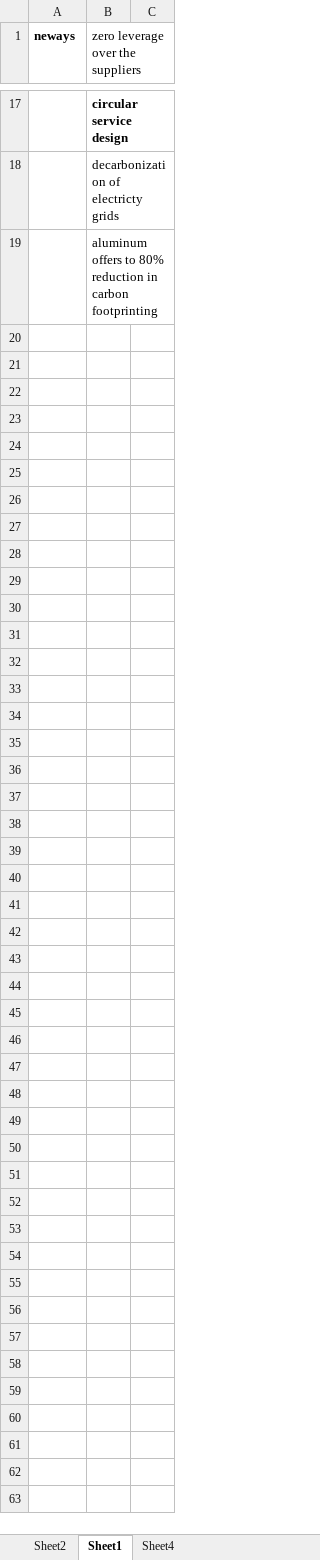
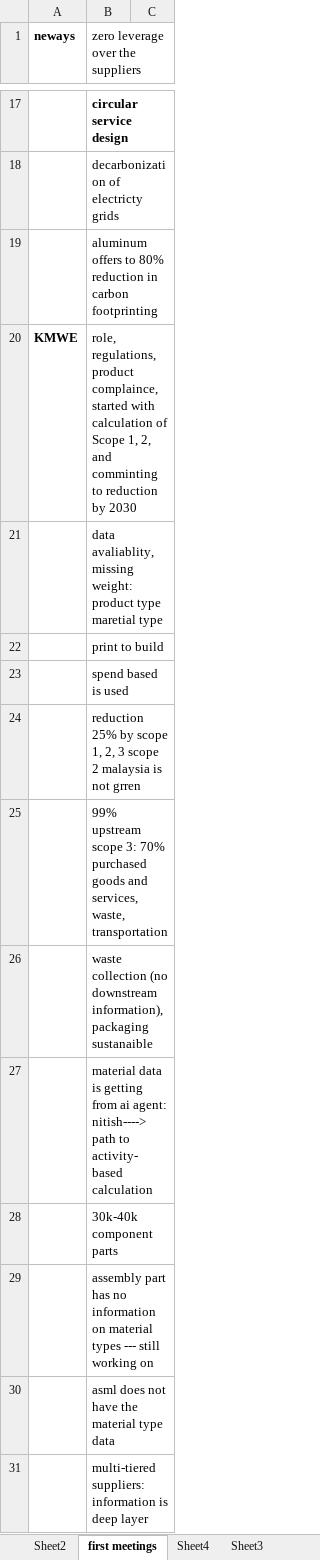
Before and after one commit to sifacelik-til/TRACE3-Research, an Excel workbook: Variables_info.xlsx, sheet first meetings, drawn as a sheet; only a part is shown, gaps mark what is left out; values as stored, in another font and other column widths than the file's, no borders; the diff covers the shown part only; the diff names each change by its address in the sheet, - before the commit and + after, or states it on an @@ line.

```diff
--- a/Variables_info.xlsx (sheet first meetings)
+++ b/Variables_info.xlsx (sheet first meetings)
-sheet tab: Sheet1
+sheet tab: first meetings
+sheet tab: Sheet3
+row 20: KMWE | role, regulations, product complaince, started with calculation of Scope 1, 2, and comminting to reduction by 2030
+row 21:  | data avaliablity, missing weight: product type maretial type
+row 22:  | print to build
+row 23:  | spend based is used
+row 24:  | reduction 25% by scope 1, 2, 3 scope 2 malaysia is not grren
+row 25:  | 99% upstream scope 3: 70% purchased goods and services, waste, transportation
+row 26:  | waste collection (no downstream information), packaging sustanaible
+row 27:  | material data is getting from ai agent: nitish----> path to activity-based calculation
+row 28:  | 30k-40k component parts
+row 29:  | assembly part has no information on material types --- still working on
+row 30:  | asml does not have the material type data
+row 31:  | multi-tiered suppliers: information is deep layer
```
Also changed, not shown: 11 added rows elsewhere in this sheet, sheet Sheet4, 31 other files.
